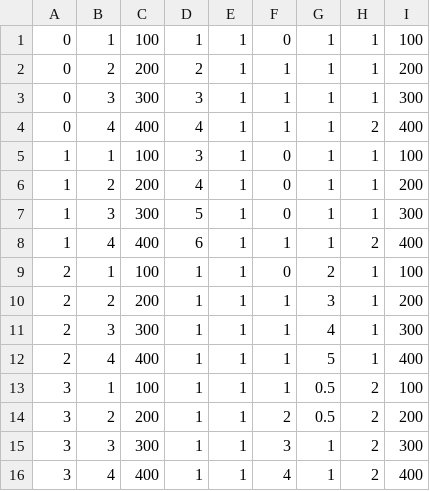
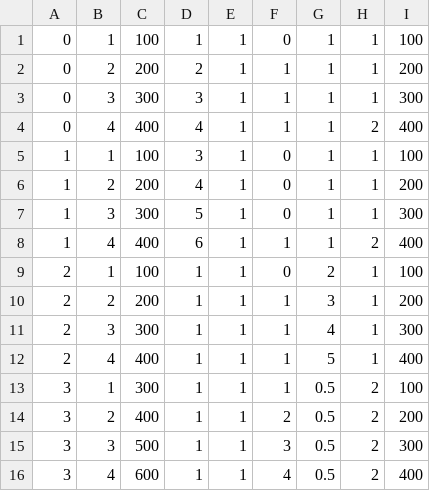
Before and after one commit to yuki-tanaka-free/tower-defense-game, a CSV file: public/assets/enemiesParams.csv, drawn as a sheet.

```diff
--- a/public/assets/enemiesParams.csv
+++ b/public/assets/enemiesParams.csv
@@ -12,5 +12,5 @@
 2,4,400,1,1,1,5,1,400
-3,1,100,1,1,1,0.5,2,100
-3,2,200,1,1,2,0.5,2,200
-3,3,300,1,1,3,1,2,300
-3,4,400,1,1,4,1,2,400
+3,1,300,1,1,1,0.5,2,100
+3,2,400,1,1,2,0.5,2,200
+3,3,500,1,1,3,0.5,2,300
+3,4,600,1,1,4,0.5,2,400
```
Also changed, not shown: 7 other files.
